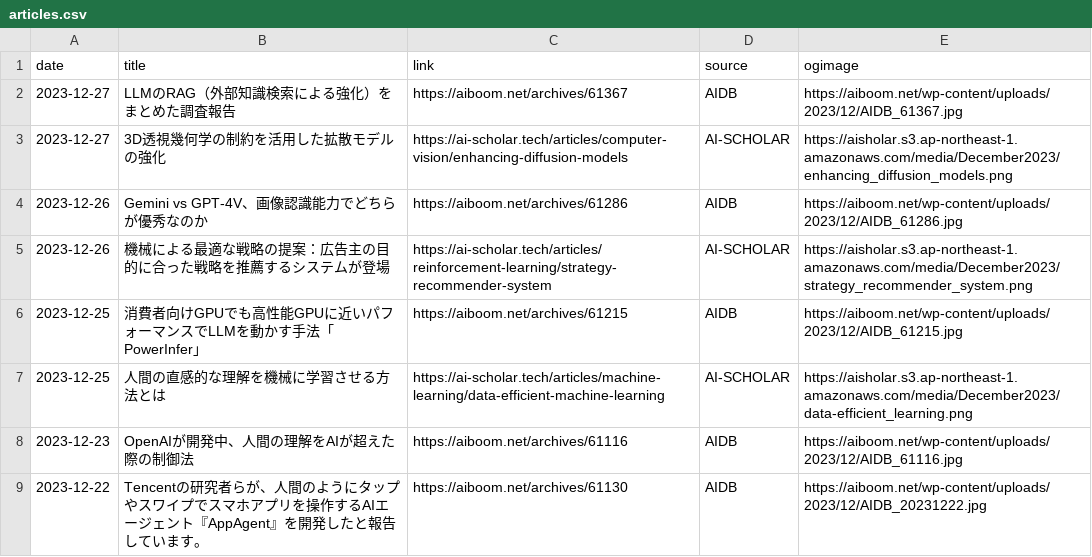
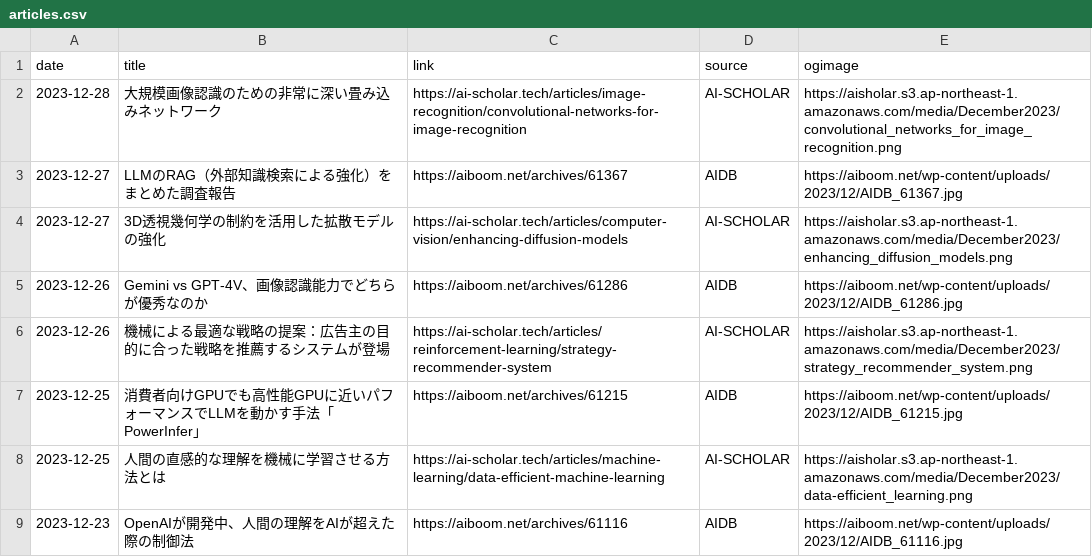
Before and after one commit to kdingn/news-page, a CSV file: src/assets/articles.csv, drawn as a sheet; only a part is shown; the shorter side is filled out with more unchanged rows.

```diff
--- a/src/assets/articles.csv
+++ b/src/assets/articles.csv
@@ -1,2 +1,3 @@
 date,title,link,source,ogimage
+2023-12-28,大規模画像認識のための非常に深い畳み込みネットワーク,https://ai-scholar.tech/articles/image-recognition/convolutional-networks-for-image-recognition,AI-SCHOLAR,https://aisholar.s3.ap-northeast-1.amazonaws.com/media/December2023/convolutional_networks_for_image_recognition.png
 2023-12-27,LLMのRAG（外部知識検索による強化）をまとめた調査報告,https://aiboom.net/archives/61367,AIDB,https://aiboom.net/wp-content/uploads/2023/12/AIDB_61367.jpg
```
